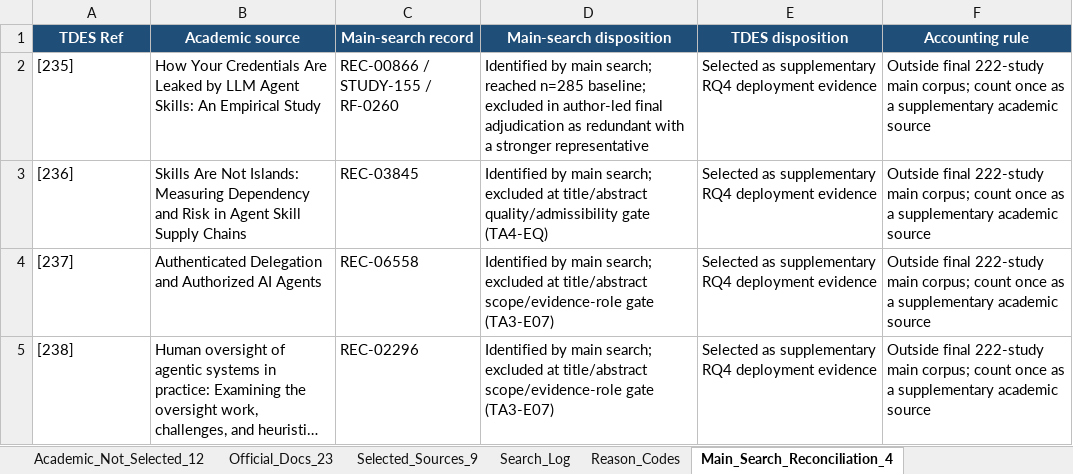
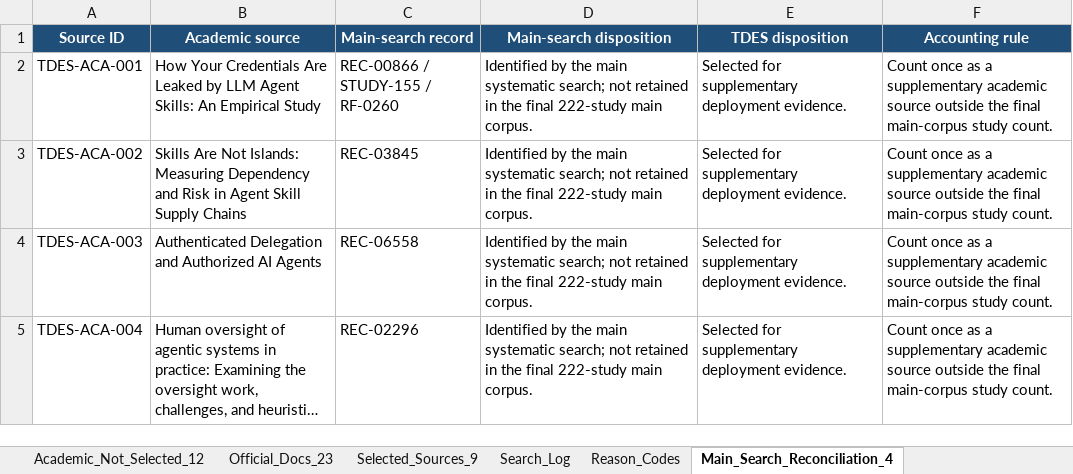
Before and after one commit to rongzhoujie992-sketch/cua_security_review, an Excel workbook: prisma/tdes_branch/TDES_Deployment_Evidence_Supplement_v1.0.xlsx, sheet Main_Search_Reconciliation_4, drawn as a sheet; long unchanged cells end in …; values as stored, in another font and other column widths than the file's, no borders; the diff names each change by its address in the sheet, - before the commit and + after, or states it on an @@ line.

```diff
--- a/prisma/tdes_branch/TDES_Deployment_Evidence_Supplement_v1.0.xlsx (sheet Main_Search_Reconciliation_4)
+++ b/prisma/tdes_branch/TDES_Deployment_Evidence_Supplement_v1.0.xlsx (sheet Main_Search_Reconciliation_4)
-A1: TDES Ref
+A1: Source ID
-A2 (Source ID): [235]
+A2 (Source ID): TDES-ACA-001
-D2 (Main-search disposition): Identified by main search; reached n=285 baseline; excluded in author-led final adjudication as redundant with a stronger representative
+D2 (Main-search disposition): Identified by the main systematic search; not retained in the final 222-study main corpus.
-E2:E5 (TDES disposition): Selected as supplementary RQ4 deployment evidence
+E2:E5 (TDES disposition): Selected for supplementary deployment evidence.
-F2:F5 (Accounting rule): Outside final 222-study main corpus; count once as a supplementary academic source
+F2:F5 (Accounting rule): Count once as a supplementary academic source outside the final main-corpus study count.
-A3 (Source ID): [236]
+A3 (Source ID): TDES-ACA-002
-D3 (Main-search disposition): Identified by main search; excluded at title/abstract quality/admissibility gate (TA4-EQ)
+D3 (Main-search disposition): Identified by the main systematic search; not retained in the final 222-study main corpus.
-A4 (Source ID): [237]
+A4 (Source ID): TDES-ACA-003
-D4:D5 (Main-search disposition): Identified by main search; excluded at title/abstract scope/evidence-role gate (TA3-E07)
+D4:D5 (Main-search disposition): Identified by the main systematic search; not retained in the final 222-study main corpus.
-A5 (Source ID): [238]
+A5 (Source ID): TDES-ACA-004
```
Also changed, not shown: sheet Selected_Sources_9, sheet Academic_Candidates_16, sheet Official_Docs_23, sheet Summary, sheet PRISMA_Flow, sheet Academic_Not_Selected_12, 3 more sheets, 26 other files.
